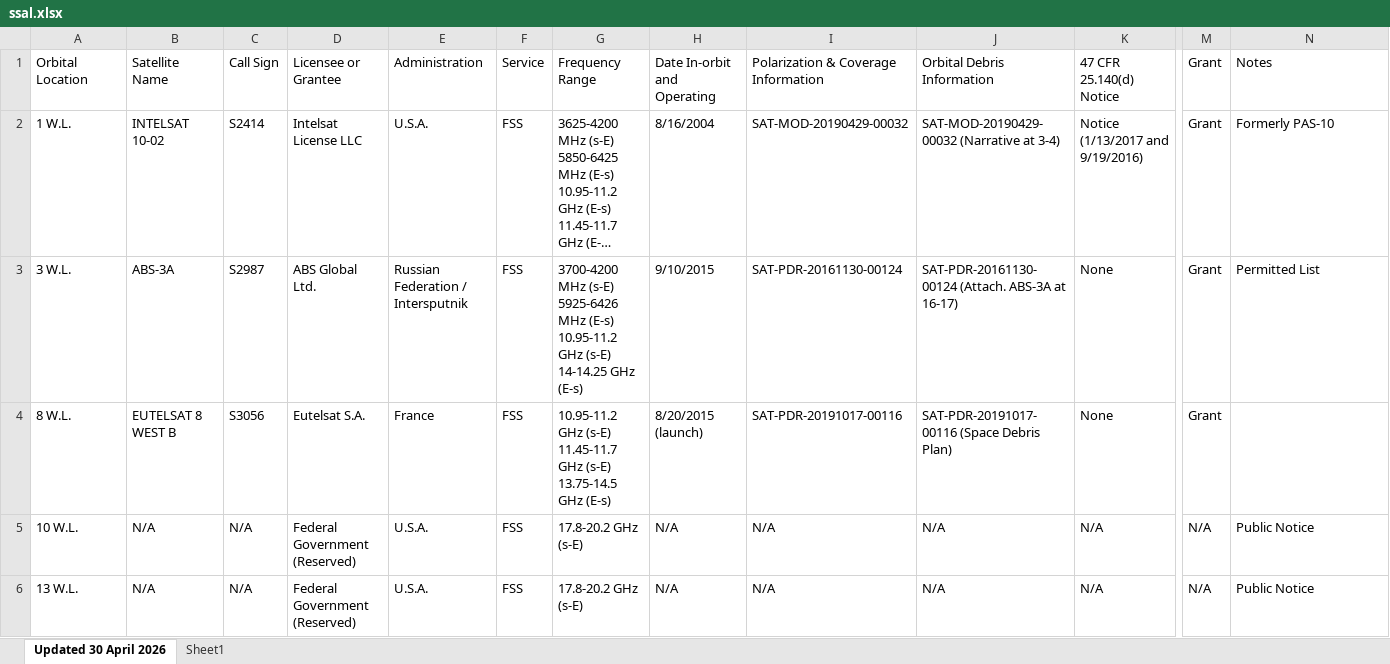
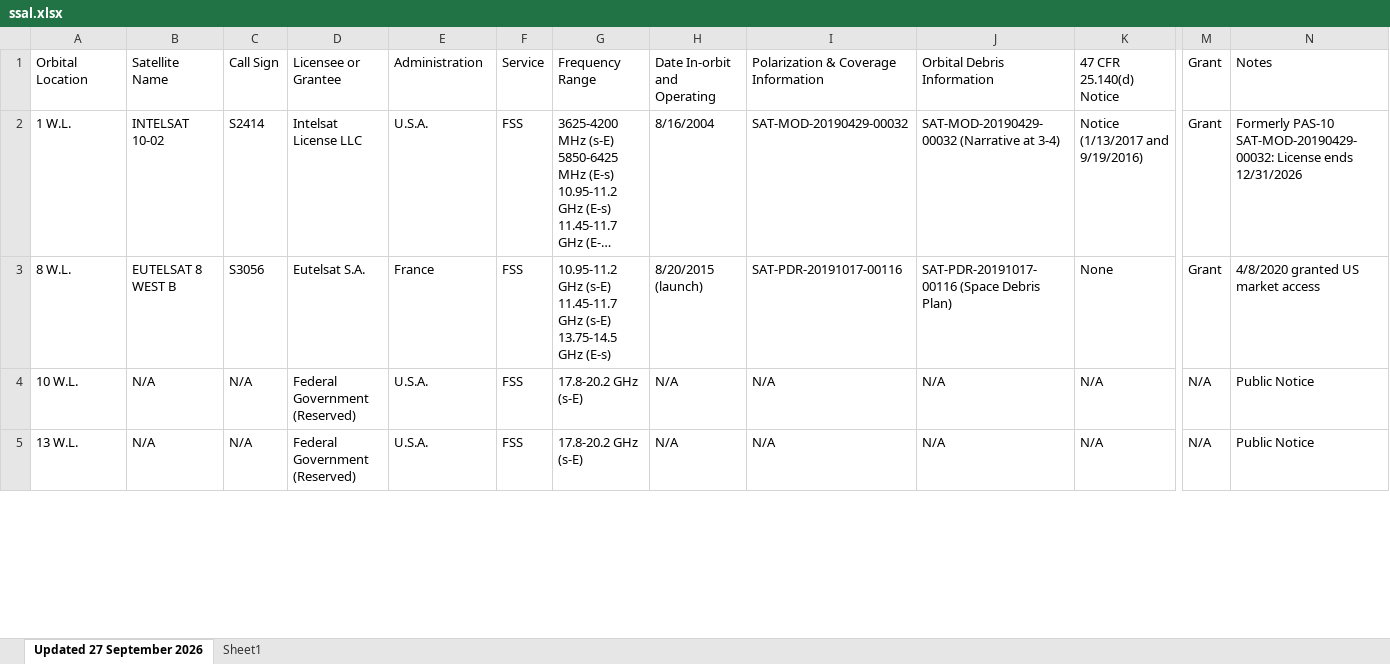
Before and after one commit to xentoshi/clarke, an Excel workbook: data/ssal.xlsx, sheet Updated 27 September 2026, drawn as a sheet; only a part is shown, gaps mark what is left out; long unchanged cells end in …; values as stored, in another font and other column widths than the file's, no cell formats; table styles not drawn; removed rows and columns are numbered as before the commit, all else as after; rows hold the shown columns only; ↵ is a line break in a cell; the diff covers the shown part only; the diff names each change by its address in the sheet, - before the commit and + after, or states it on an @@ line.

Commit message:
Refresh FCC SSAL workbook to 27 September 2026 (#16)
FCC SSAL workbook refreshed from human download. As-of 2026-09-27; fccStale clears under the 14-day rule.

```diff
--- a/data/ssal.xlsx (sheet Updated 27 September 2026)
+++ b/data/ssal.xlsx (sheet Updated 27 September 2026)
-sheet tab: Updated 30 April 2026
+sheet tab: Updated 27 September 2026
-N2 (Notes): Formerly PAS-10
+N2 (Notes): Formerly PAS-10 ↵ SAT-MOD-20190429-00032: License ends 12/31/2026
-row 3: 3 W.L. | ABS-3A | S2987 | ABS Global Ltd. | Russian Federation / Intersputnik | FSS | 3700-4200 MHz (s-E) ↵ 5925-6426 MHz (E-s) ↵ 10.95-11.2 GHz (s-E) ↵ 14-14.25 GHz (E-s) | 9/10/2015 | SAT-PDR-20161130-00124 | SAT-PDR-20161130-00124 (Attach. ABS-3A at 16-17) | None | Grant | Permitted List
-N3 (Notes): (empty)
+N3 (Notes): 4/8/2020 granted US market access
```
Also changed, not shown: 5 added rows, 11 removed rows and 103 edited cells elsewhere in this sheet, cell formats, 8 other files.
